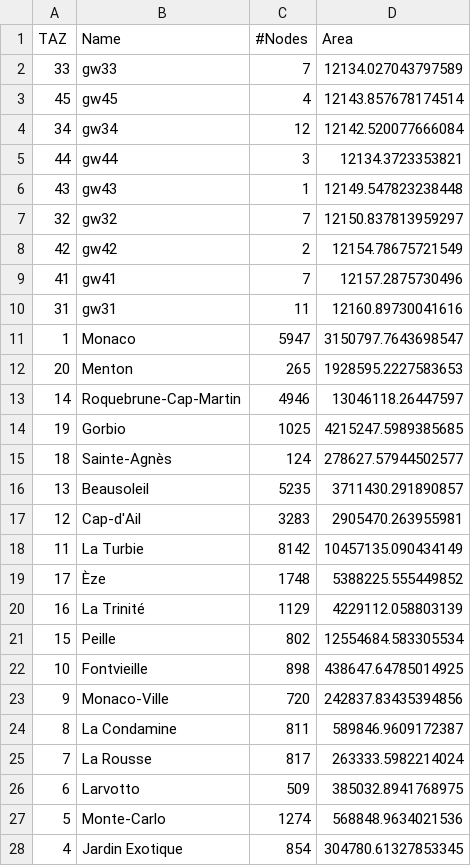
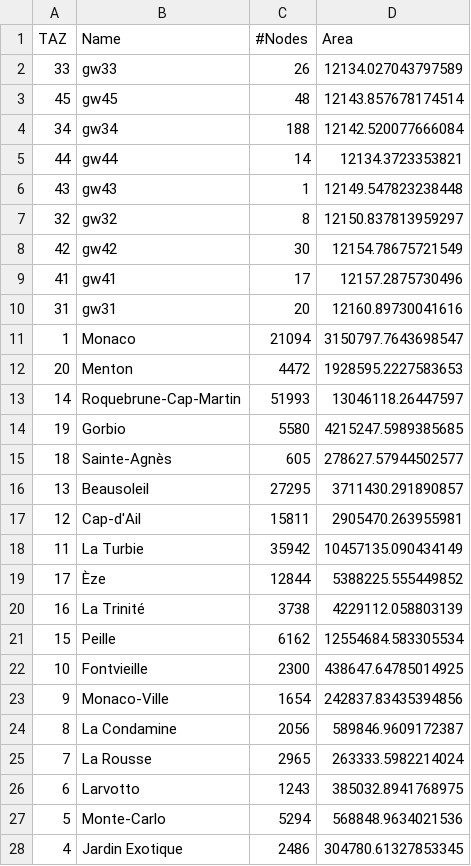
Before and after one commit to lcodeca/MoSTScenario, a CSV file: generation/taz/most.complete.taz.weight.csv, drawn as a sheet; only a part is shown; the diff covers the shown part only.

```diff
--- a/generation/taz/most.complete.taz.weight.csv
+++ b/generation/taz/most.complete.taz.weight.csv
@@ -1,28 +1,28 @@
 TAZ,Name,#Nodes,Area
-33,gw33,7,12134.027043797589
-45,gw45,4,12143.857678174514
-34,gw34,12,12142.520077666084
-44,gw44,3,12134.3723353821
+33,gw33,26,12134.027043797589
+45,gw45,48,12143.857678174514
+34,gw34,188,12142.520077666084
+44,gw44,14,12134.3723353821
 43,gw43,1,12149.547823238448
-32,gw32,7,12150.837813959297
-42,gw42,2,12154.78675721549
-41,gw41,7,12157.2875730496
-31,gw31,11,12160.89730041616
-1,Monaco,5947,3150797.7643698547
-20,Menton,265,1928595.2227583653
-14,Roquebrune-Cap-Martin,4946,13046118.26447597
-19,Gorbio,1025,4215247.5989385685
-18,Sainte-Agnès,124,278627.57944502577
-13,Beausoleil,5235,3711430.291890857
-12,Cap-d'Ail,3283,2905470.263955981
-11,La Turbie,8142,10457135.090434149
-17,Èze,1748,5388225.555449852
-16,La Trinité,1129,4229112.058803139
-15,Peille,802,12554684.583305534
-10,Fontvieille,898,438647.64785014925
-9,Monaco-Ville,720,242837.83435394856
-8,La Condamine,811,589846.9609172387
-7,La Rousse,817,263333.5982214024
-6,Larvotto,509,385032.8941768975
-5,Monte-Carlo,1274,568848.9634021536
-4,Jardin Exotique,854,304780.61327853345
+32,gw32,8,12150.837813959297
+42,gw42,30,12154.78675721549
+41,gw41,17,12157.2875730496
+31,gw31,20,12160.89730041616
+1,Monaco,21094,3150797.7643698547
+20,Menton,4472,1928595.2227583653
+14,Roquebrune-Cap-Martin,51993,13046118.26447597
+19,Gorbio,5580,4215247.5989385685
+18,Sainte-Agnès,605,278627.57944502577
+13,Beausoleil,27295,3711430.291890857
+12,Cap-d'Ail,15811,2905470.263955981
+11,La Turbie,35942,10457135.090434149
+17,Èze,12844,5388225.555449852
+16,La Trinité,3738,4229112.058803139
+15,Peille,6162,12554684.583305534
+10,Fontvieille,2300,438647.64785014925
+9,Monaco-Ville,1654,242837.83435394856
+8,La Condamine,2056,589846.9609172387
+7,La Rousse,2965,263333.5982214024
+6,Larvotto,1243,385032.8941768975
+5,Monte-Carlo,5294,568848.9634021536
+4,Jardin Exotique,2486,304780.61327853345
```
Also changed, not shown: 2 edited cells elsewhere in this file, 21 other files.
